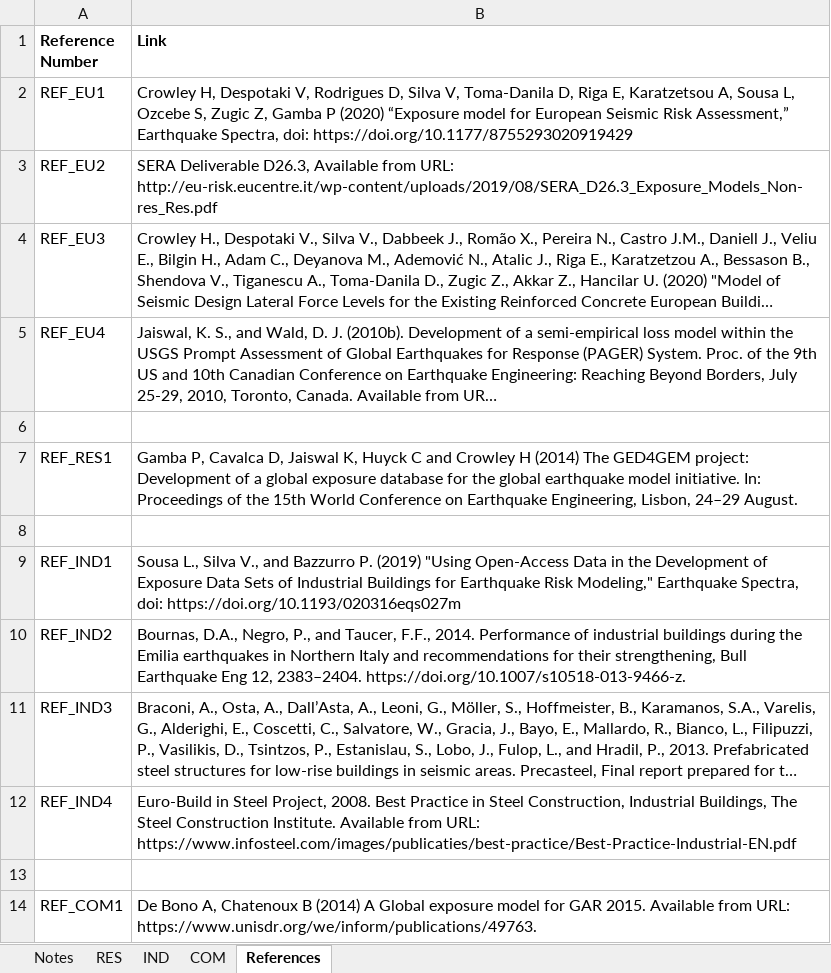
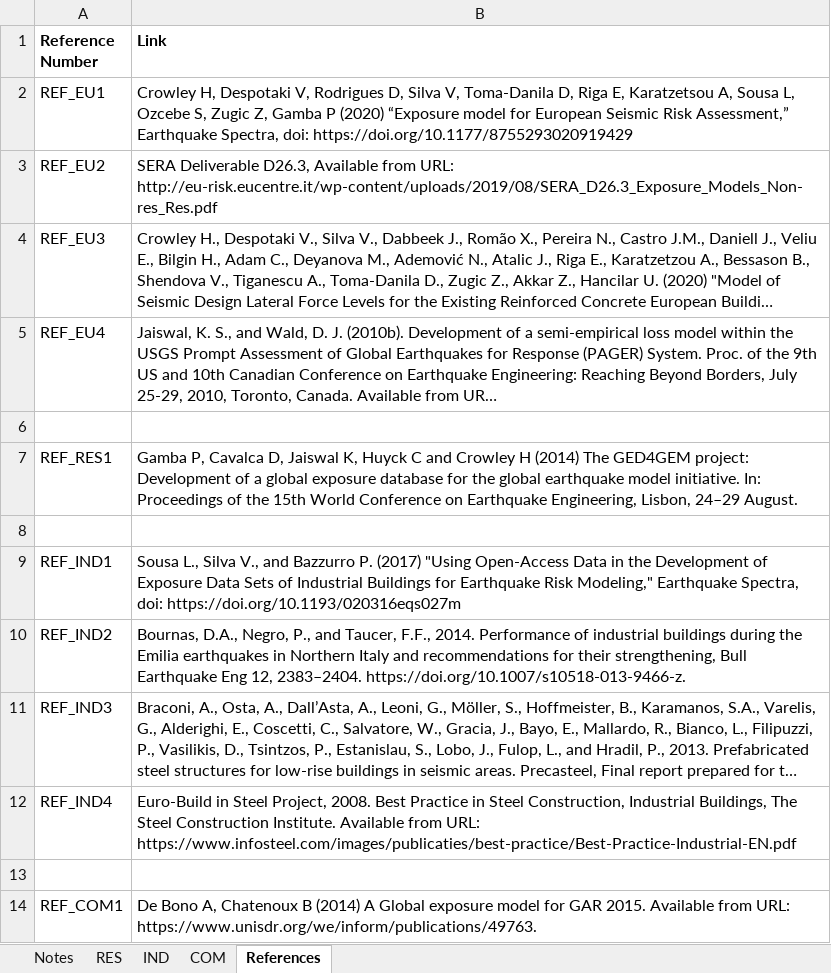
Before and after one commit to hcrowley/esrm20_exposure, an Excel workbook: sources/European_Exposure_Model_Data_Inputs_Sources.xlsx, sheet References, drawn as a sheet; long unchanged cells end in …; values as stored, in another font and other column widths than the file's, no borders; the diff names each change by its address in the sheet, - before the commit and + after, or states it on an @@ line.

```diff
--- a/sources/European_Exposure_Model_Data_Inputs_Sources.xlsx (sheet References)
+++ b/sources/European_Exposure_Model_Data_Inputs_Sources.xlsx (sheet References)
-B9 (Link): …Bazzurro P. (2019) "Using Open-Access…
+B9 (Link): …Bazzurro P. (2017) "Using Open-Access…
```
Also changed, not shown: sheet RES.
